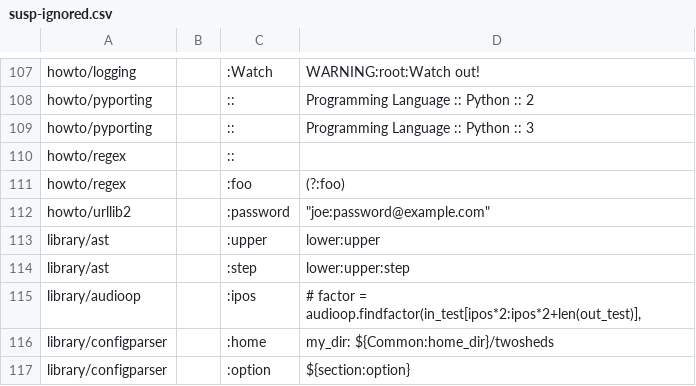
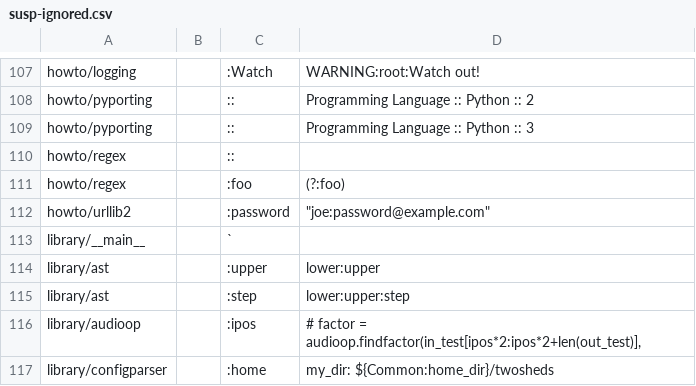
Before and after one commit to kitarefake/cpython, a CSV file: Doc/tools/susp-ignored.csv, drawn as a sheet; only a part is shown, gaps mark what is left out; the shorter side is filled out with more unchanged rows; the diff names each change by its address in the sheet, - before the commit and + after, or states it on an @@ line.

Commit message:
bpo-39452: Rewrite and expand __main__.rst (#26883)
Broadened scope of the document to explicitly discuss and differentiate between ``__main__.py`` in packages versus the ``__name__ == '__main__'`` expression (and the idioms that surround it), as well as ``import __main__``.

Co-authored-by: Géry Ogam <gery.ogam@gmail.com>
Co-authored-by: Éric Araujo <merwok@netwok.org>
Co-authored-by: Łukasz Langa <lukasz@langa.pl>

```diff
--- a/Doc/tools/susp-ignored.csv
+++ b/Doc/tools/susp-ignored.csv
+row 113: library/__main__ |  | `
```
Also changed, not shown: 4 other files.
